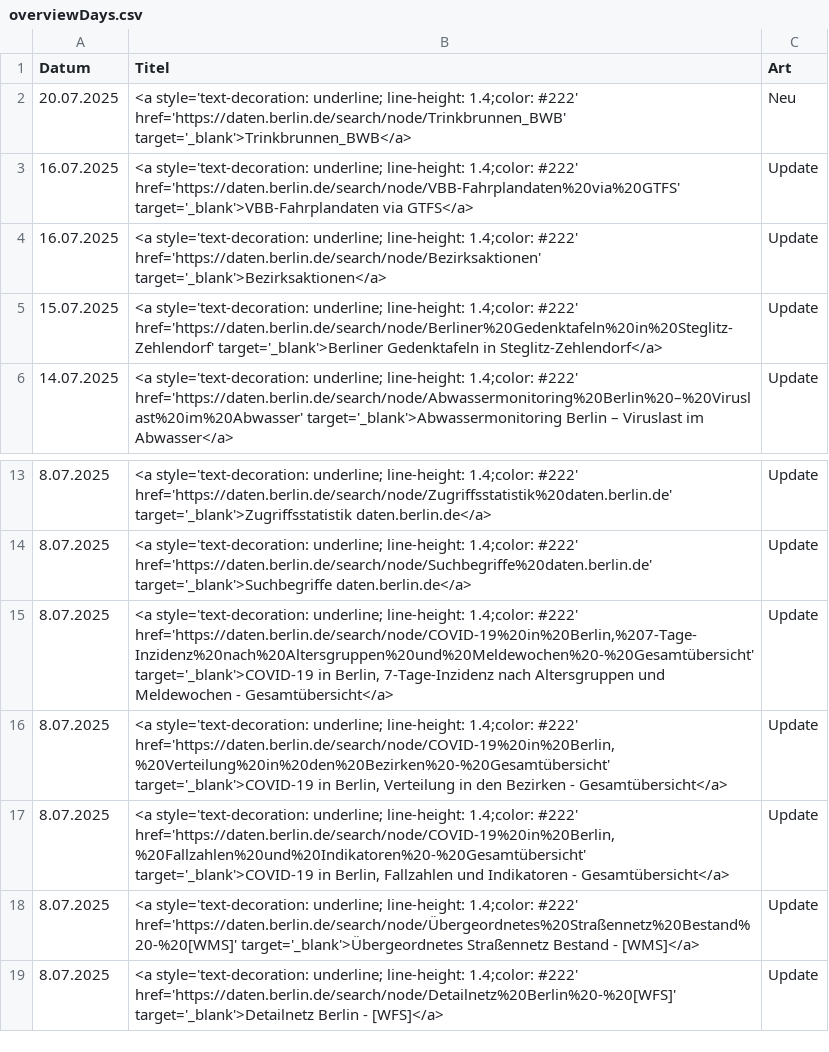
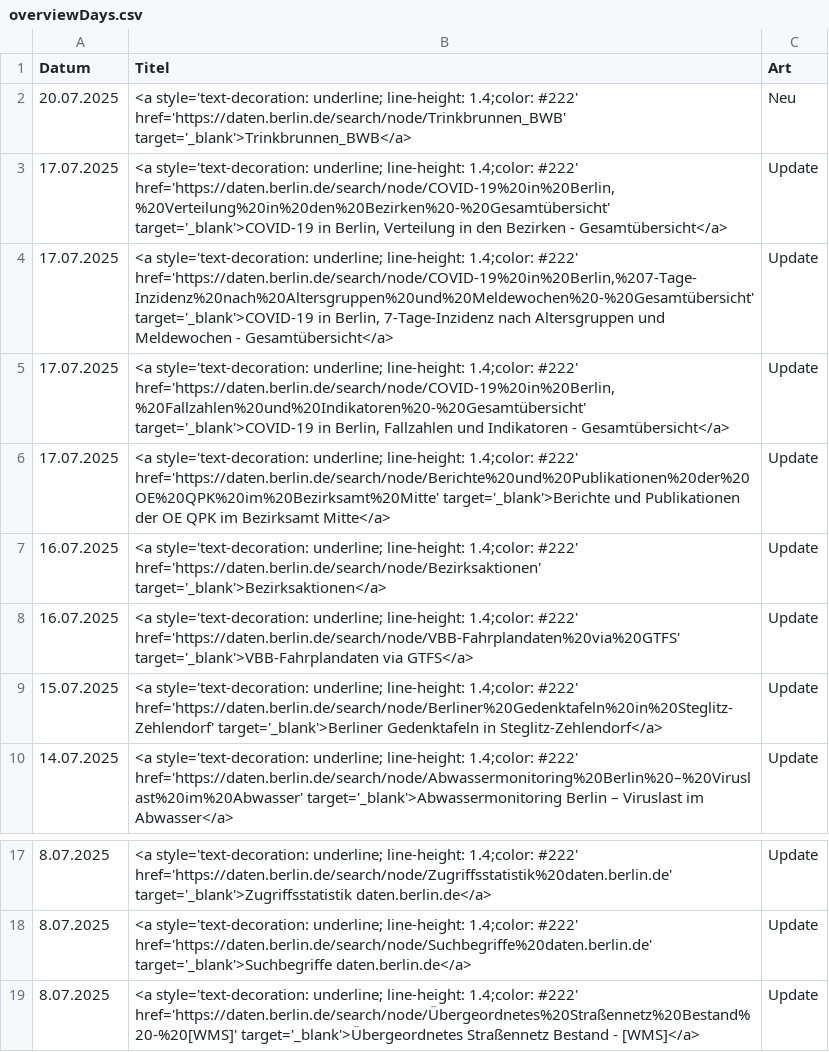
Before and after one commit to technologiestiftung/odis-datenportal-uebersicht, a CSV file: data/overviewDays.csv, drawn as a sheet; only a part is shown, gaps mark what is left out; the shorter side is filled out with more unchanged rows.

```diff
--- a/data/overviewDays.csv
+++ b/data/overviewDays.csv
@@ -2,4 +2,8 @@ Datum,Titel,Art
 20.07.2025,<a style='text-decoration: underline; line-height: 1.4;color: #222' href='https://daten.berlin.de/search/node/Trinkbrunnen_BWB' target='_blank'>Trinkbrunnen_BWB</a>,Neu
+17.07.2025,"<a style='text-decoration: underline; line-height: 1.4;color: #222' href='https://daten.berlin.de/search/node/COVID-19%20in%20Berlin,%20Verteilung%20in%20den%20Bezirken%20-%20Gesamtübersicht' target='_blank'>COVID-19 in Berlin, Verteilung in den Bezirken - Gesamtübersicht</a>",Update
+17.07.2025,"<a style='text-decoration: underline; line-height: 1.4;color: #222' href='https://daten.berlin.de/search/node/COVID-19%20in%20Berlin,%207-Tage-Inzidenz%20nach%20Altersgruppen%20und%20Meldewochen%20-%20Gesamtübersicht' target='_blank'>COVID-19 in Berlin, 7-Tage-Inzidenz nach Altersgruppen und Meldewochen - Gesamtübersicht</a>",Update
+17.07.2025,"<a style='text-decoration: underline; line-height: 1.4;color: #222' href='https://daten.berlin.de/search/node/COVID-19%20in%20Berlin,%20Fallzahlen%20und%20Indikatoren%20-%20Gesamtübersicht' target='_blank'>COVID-19 in Berlin, Fallzahlen und Indikatoren - Gesamtübersicht</a>",Update
+17.07.2025,<a style='text-decoration: underline; line-height: 1.4;color: #222' href='https://daten.berlin.de/search/node/Berichte%20und%20Publikationen%20der%20OE%20QPK%20im%20Bezirksamt%20Mitte' target='_blank'>Berichte und Publikationen der OE QPK im Bezirksamt Mitte</a>,Update
+16.07.2025,<a style='text-decoration: underline; line-height: 1.4;color: #222' href='https://daten.berlin.de/search/node/Bezirksaktionen' target='_blank'>Bezirksaktionen</a>,Update
 16.07.2025,<a style='text-decoration: underline; line-height: 1.4;color: #222' href='https://daten.berlin.de/search/node/VBB-Fahrplandaten%20via%20GTFS' target='_blank'>VBB-Fahrplandaten via GTFS</a>,Update
-16.07.2025,<a style='text-decoration: underline; line-height: 1.4;color: #222' href='https://daten.berlin.de/search/node/Bezirksaktionen' target='_blank'>Bezirksaktionen</a>,Update
 15.07.2025,<a style='text-decoration: underline; line-height: 1.4;color: #222' href='https://daten.berlin.de/search/node/Berliner%20Gedenktafeln%20in%20Steglitz-Zehlendorf' target='_blank'>Berliner Gedenktafeln in Steglitz-Zehlendorf</a>,Update
@@ -14,5 +18,2 @@ Datum,Titel,Art
 8.07.2025,<a style='text-decoration: underline; line-height: 1.4;color: #222' href='https://daten.berlin.de/search/node/Suchbegriffe%20daten.berlin.de' target='_blank'>Suchbegriffe daten.berlin.de</a>,Update
-8.07.2025,"<a style='text-decoration: underline; line-height: 1.4;color: #222' href='https://daten.berlin.de/search/node/COVID-19%20in%20Berlin,%207-Tage-Inzidenz%20nach%20Altersgruppen%20und%20Meldewochen%20-%20Gesamtübersicht' target='_blank'>COVID-19 in Berlin, 7-Tage-Inzidenz nach Altersgruppen und Meldewochen - Gesamtübersicht</a>",Update
-8.07.2025,"<a style='text-decoration: underline; line-height: 1.4;color: #222' href='https://daten.berlin.de/search/node/COVID-19%20in%20Berlin,%20Verteilung%20in%20den%20Bezirken%20-%20Gesamtübersicht' target='_blank'>COVID-19 in Berlin, Verteilung in den Bezirken - Gesamtübersicht</a>",Update
-8.07.2025,"<a style='text-decoration: underline; line-height: 1.4;color: #222' href='https://daten.berlin.de/search/node/COVID-19%20in%20Berlin,%20Fallzahlen%20und%20Indikatoren%20-%20Gesamtübersicht' target='_blank'>COVID-19 in Berlin, Fallzahlen und Indikatoren - Gesamtübersicht</a>",Update
 8.07.2025,<a style='text-decoration: underline; line-height: 1.4;color: #222' href='https://daten.berlin.de/search/node/Übergeordnetes%20Straßennetz%20Bestand%20-%20[WMS]' target='_blank'>Übergeordnetes Straßennetz Bestand - [WMS]</a>,Update
```
Also changed, not shown: 1 other file.
